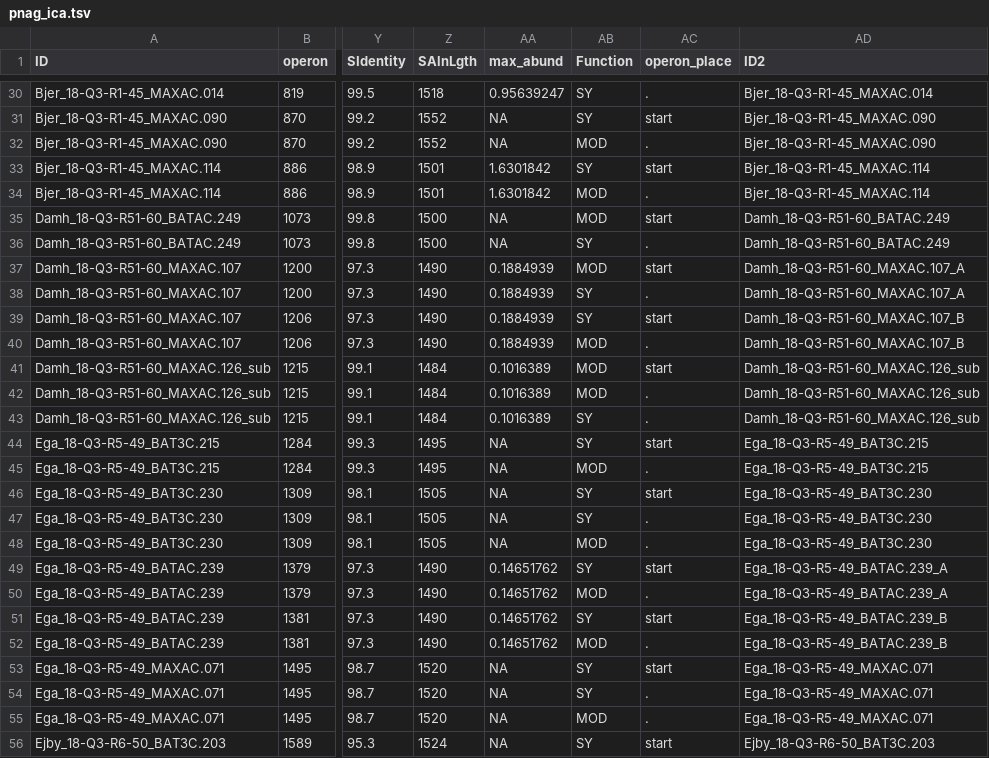
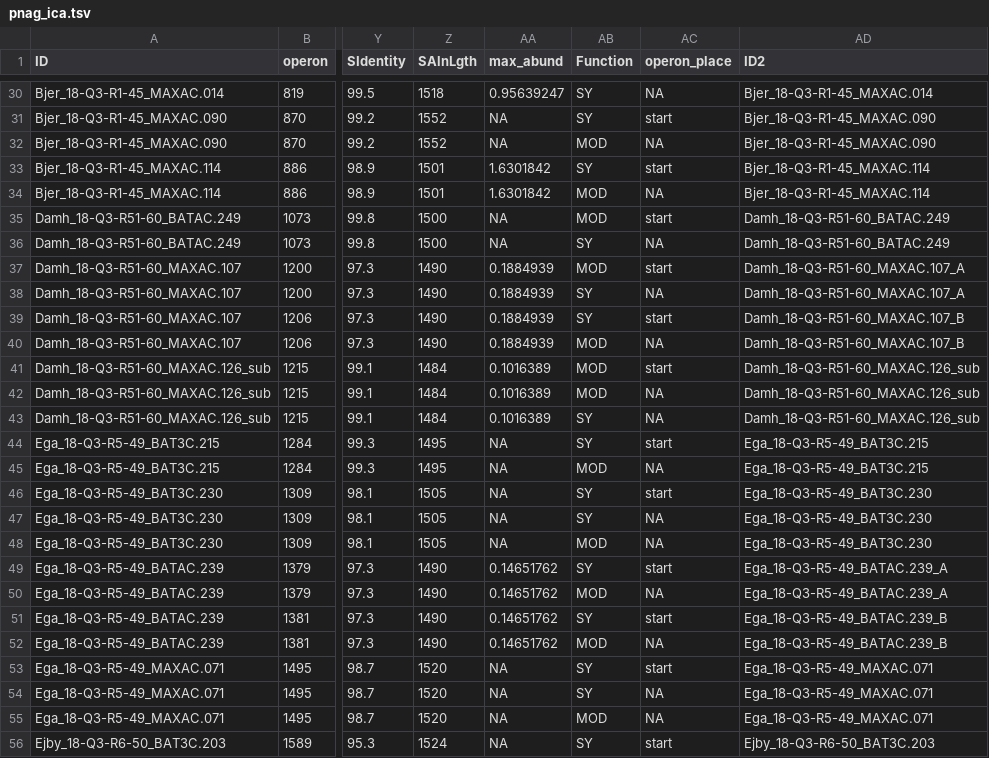
Before and after one commit to SorenHeidelbach/EPS-synthesis-in-AS-bacteria, a TSV file: output/psi_proxi_filt/pnag_ica.tsv, drawn as a sheet; only a part is shown, gaps mark what is left out; the diff covers the shown part only; the diff names each change by its address in the sheet, - before the commit and + after, or states it on an @@ line.

```diff
--- a/output/psi_proxi_filt/pnag_ica.tsv
+++ b/output/psi_proxi_filt/pnag_ica.tsv
-AC30 (operon_place): .
+AC30 (operon_place): NA
-AC32 (operon_place): .
+AC32 (operon_place): NA
-AC34 (operon_place): .
+AC34 (operon_place): NA
-AC36 (operon_place): .
+AC36 (operon_place): NA
-AC38 (operon_place): .
+AC38 (operon_place): NA
-AC40 (operon_place): .
+AC40 (operon_place): NA
-AC42:AC43 (operon_place): .
+AC42:AC43 (operon_place): NA
-AC45 (operon_place): .
+AC45 (operon_place): NA
-AC47:AC48 (operon_place): .
+AC47:AC48 (operon_place): NA
-AC50 (operon_place): .
+AC50 (operon_place): NA
-AC52 (operon_place): .
+AC52 (operon_place): NA
-AC54:AC55 (operon_place): .
+AC54:AC55 (operon_place): NA
```
Also changed, not shown: 162 edited cells elsewhere in this file, output/psi_operon_full/pnag_ica.tsv, output/psi_operon_full/succinoglycan.tsv, 24 other files.
